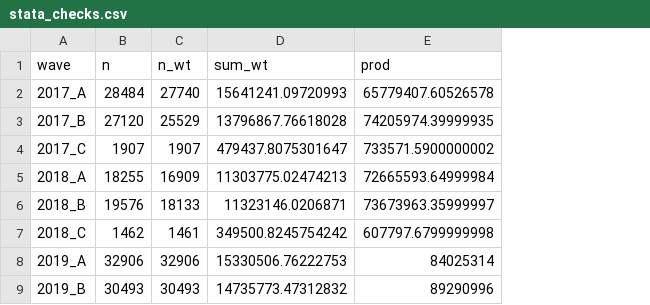
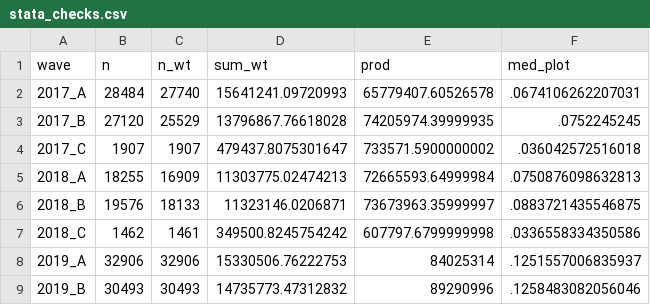
Before and after one commit to allegra-saggese/rwa-trs, a CSV file: NISR/Season-Agriculture-Survey-SAS/logs/stata_checks.csv, drawn as a sheet; only a part is shown; the diff names each change by its address in the sheet, - before the commit and + after, or states it on an @@ line.

```diff
--- a/NISR/Season-Agriculture-Survey-SAS/logs/stata_checks.csv
+++ b/NISR/Season-Agriculture-Survey-SAS/logs/stata_checks.csv
+column F (med_plot), rows 2-9: .0674106262207031 | .0752245245 | .036042572516018 | .0750876098632813 | .0883721435546875 | .0336558334350586 | .1251557006835937 | .1258483082056046
```
Also changed, not shown: 25 other files.
